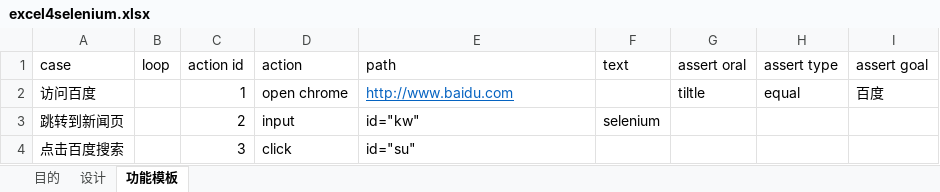
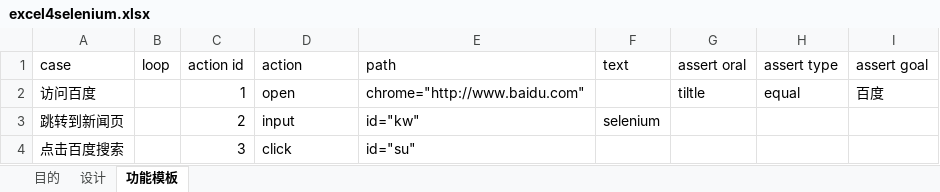
Before and after one commit to banyibanyi/lantern_source, an Excel workbook: excels/excel4selenium.xlsx, sheet 功能模板, drawn as a sheet; values as stored, in another font and other column widths than the file's, no borders; the diff names each change by its address in the sheet, - before the commit and + after, or states it on an @@ line.

```diff
--- a/excels/excel4selenium.xlsx (sheet 功能模板)
+++ b/excels/excel4selenium.xlsx (sheet 功能模板)
-D2 (action): open chrome
+D2 (action): open
-E2 (path): http://www.baidu.com
+E2 (path): chrome="http://www.baidu.com"
@@ E2 underline: on → off, text colour: #0563C1 → black @@
```
Also changed, not shown: 3 other files.
